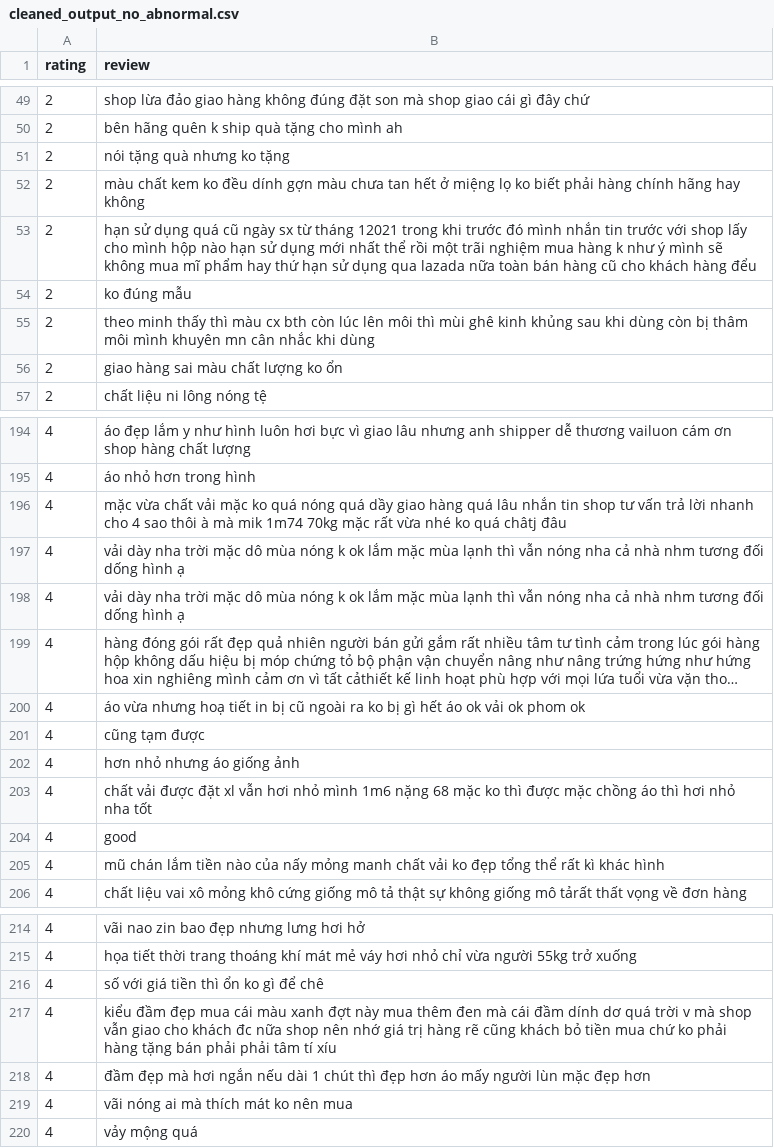
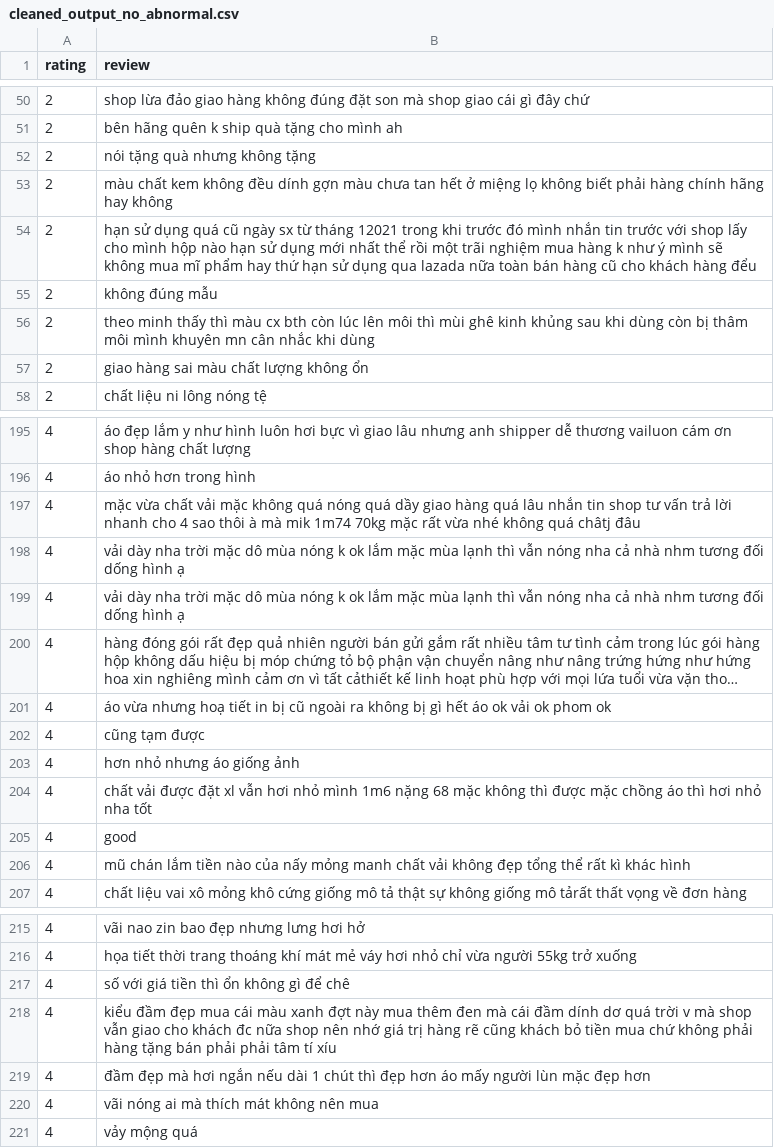
Before and after one commit to HEAVEN216/Project-DeepL, a CSV file: cleaned_output_no_abnormal.csv, drawn as a sheet; only a part is shown, gaps mark what is left out; long unchanged cells end in …; addresses are those after the commit; the diff covers the shown part only; the diff names each change by its address in the sheet, - before the commit and + after, or states it on an @@ line.

```diff
--- a/cleaned_output_no_abnormal.csv
+++ b/cleaned_output_no_abnormal.csv
-B52 (review): nói tặng quà nhưng ko tặng
+B52 (review): nói tặng quà nhưng không tặng
-B53 (review): …chất kem ko đều dính gợn màu chưa tan hết ở miệng lọ ko biết phải…
+B53 (review): …chất kem không đều dính gợn màu chưa tan hết ở miệng lọ không biết phải…
-B55 (review): ko đúng mẫu
+B55 (review): không đúng mẫu
-B57 (review): giao hàng sai màu chất lượng ko ổn
+B57 (review): giao hàng sai màu chất lượng không ổn
-B197 (review): …vải mặc ko quá nóng quá dầy giao hàng quá lâu nhắn tin shop tư vấn trả lời nhanh cho 4 sao thôi à mà mik 1m74 70kg mặc rất vừa nhé ko quá châtj…
+B197 (review): …vải mặc không quá nóng quá dầy giao hàng quá lâu nhắn tin shop tư vấn trả lời nhanh cho 4 sao thôi à mà mik 1m74 70kg mặc rất vừa nhé không quá châtj…
-B201 (review): …ngoài ra ko bị gì…
+B201 (review): …ngoài ra không bị gì…
-B204 (review): …68 mặc ko thì được…
+B204 (review): …68 mặc không thì được…
-B206 (review): …chất vải ko đẹp tổng…
+B206 (review): …chất vải không đẹp tổng…
-B217 (review): số với giá tiền thì ổn ko gì để chê
+B217 (review): số với giá tiền thì ổn không gì để chê
-B218 (review): …mua chứ ko phải hàng…
+B218 (review): …mua chứ không phải hàng…
-B220 (review): vãi nóng ai mà thích mát ko nên mua
+B220 (review): vãi nóng ai mà thích mát không nên mua
```
Also changed, not shown: 1 added row, 1 removed row and 37 edited cells elsewhere in this file, cleaned_output.csv, 1 other file.
